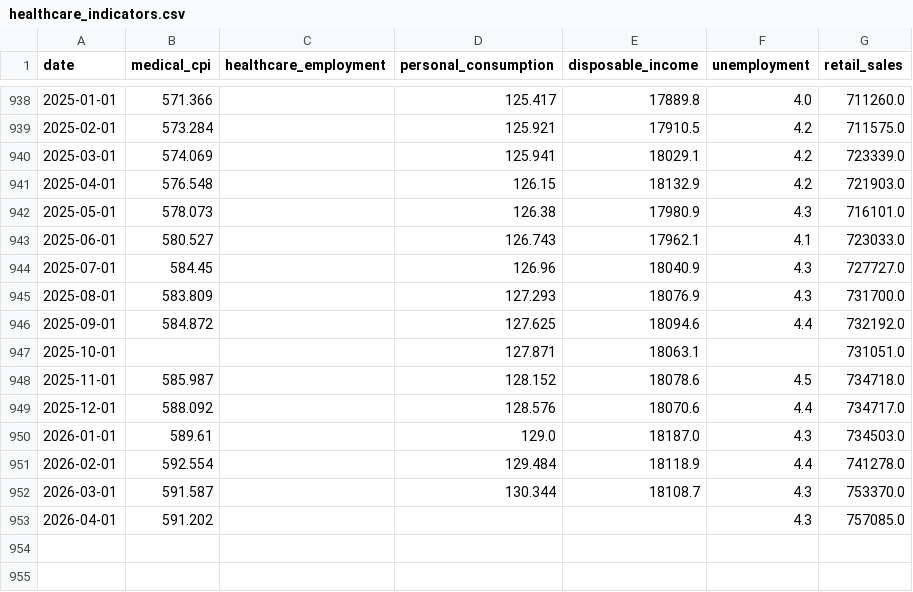
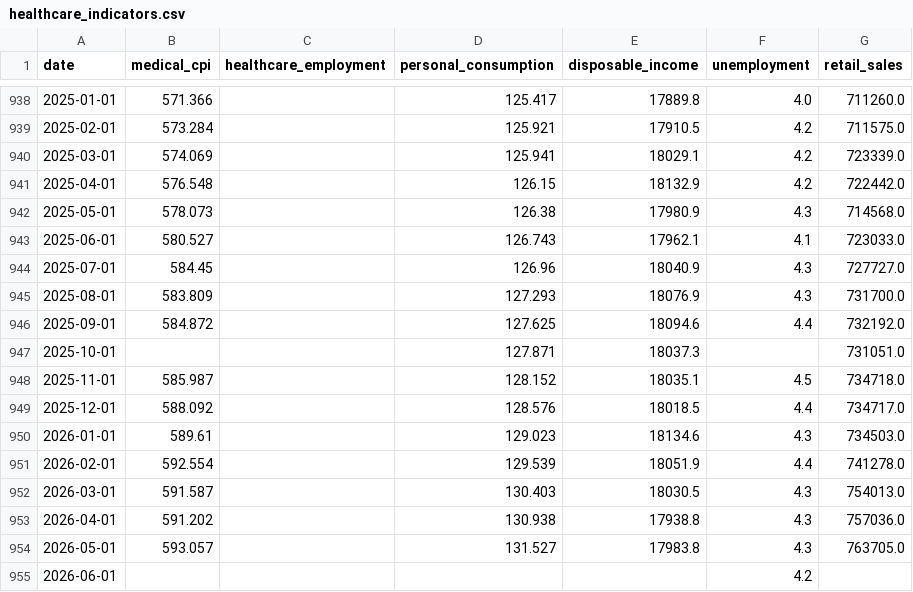
Before and after one commit to aetabid/us_healthcare_economic_analysis, a CSV file: data/healthcare_indicators.csv, drawn as a sheet; only a part is shown, gaps mark what is left out.

```diff
--- a/data/healthcare_indicators.csv
+++ b/data/healthcare_indicators.csv
@@ -940,4 +940,4 @@ date,medical_cpi,healthcare_employment,personal_consumption,disposable_income,un
 2025-03-01,574.069,,125.941,18029.1,4.2,723339.0
-2025-04-01,576.548,,126.15,18132.9,4.2,721903.0
-2025-05-01,578.073,,126.38,17980.9,4.3,716101.0
+2025-04-01,576.548,,126.15,18132.9,4.2,722442.0
+2025-05-01,578.073,,126.38,17980.9,4.3,714568.0
 2025-06-01,580.527,,126.743,17962.1,4.1,723033.0
@@ -946,8 +946,10 @@ date,medical_cpi,healthcare_employment,personal_consumption,disposable_income,un
 2025-09-01,584.872,,127.625,18094.6,4.4,732192.0
-2025-10-01,,,127.871,18063.1,,731051.0
-2025-11-01,585.987,,128.152,18078.6,4.5,734718.0
-2025-12-01,588.092,,128.576,18070.6,4.4,734717.0
-2026-01-01,589.61,,129.0,18187.0,4.3,734503.0
-2026-02-01,592.554,,129.484,18118.9,4.4,741278.0
-2026-03-01,591.587,,130.344,18108.7,4.3,753370.0
-2026-04-01,591.202,,,,4.3,757085.0
+2025-10-01,,,127.871,18037.3,,731051.0
+2025-11-01,585.987,,128.152,18035.1,4.5,734718.0
+2025-12-01,588.092,,128.576,18018.5,4.4,734717.0
+2026-01-01,589.61,,129.023,18134.6,4.3,734503.0
+2026-02-01,592.554,,129.539,18051.9,4.4,741278.0
+2026-03-01,591.587,,130.403,18030.5,4.3,754013.0
+2026-04-01,591.202,,130.938,17938.8,4.3,757036.0
+2026-05-01,593.057,,131.527,17983.8,4.3,763705.0
+2026-06-01,,,,,4.2,
```
Also changed, not shown: 1 other file.
